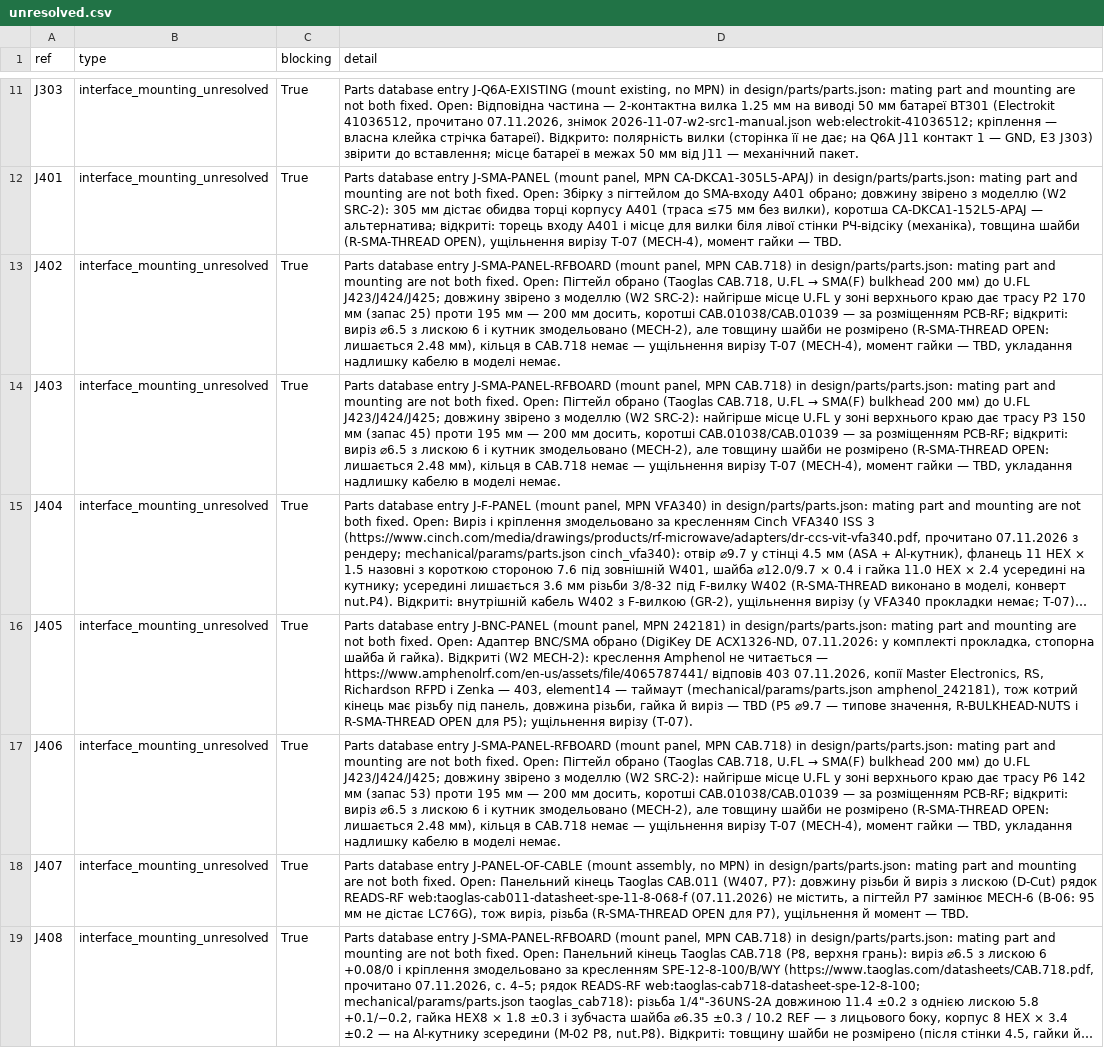
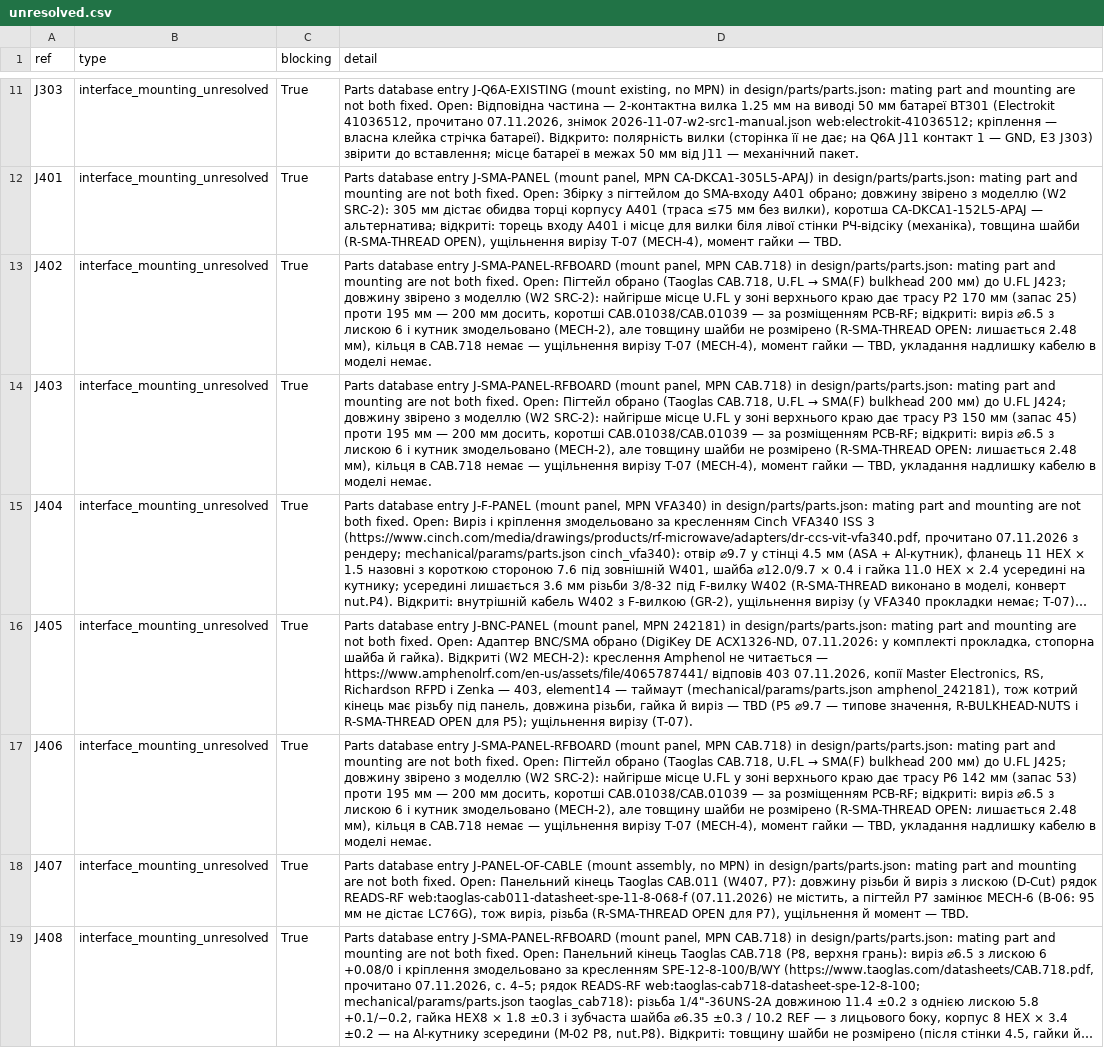
Before and after one commit to lizbeth307/lizbeth307, a CSV file: sat-receiver-audit/pcb/generated/unresolved.csv, drawn as a sheet; only a part is shown, gaps mark what is left out; long unchanged cells end in …; the diff names each change by its address in the sheet, - before the commit and + after, or states it on an @@ line.

```diff
--- a/sat-receiver-audit/pcb/generated/unresolved.csv
+++ b/sat-receiver-audit/pcb/generated/unresolved.csv
-D13 (detail): …до U.FL J423/J424/J425; довжину звірено…
+D13 (detail): …до U.FL J423; довжину звірено…
-D14 (detail): …до U.FL J423/J424/J425; довжину звірено…
+D14 (detail): …до U.FL J424; довжину звірено…
-D17 (detail): …до U.FL J423/J424/J425; довжину звірено…
+D17 (detail): …до U.FL J425; довжину звірено…
```
Also changed, not shown: sat-receiver-audit/build/10-zakupivlia-inshe.csv, sat-receiver-audit/build/10-zakupivlia-kriplennia.csv, 6 other files.
